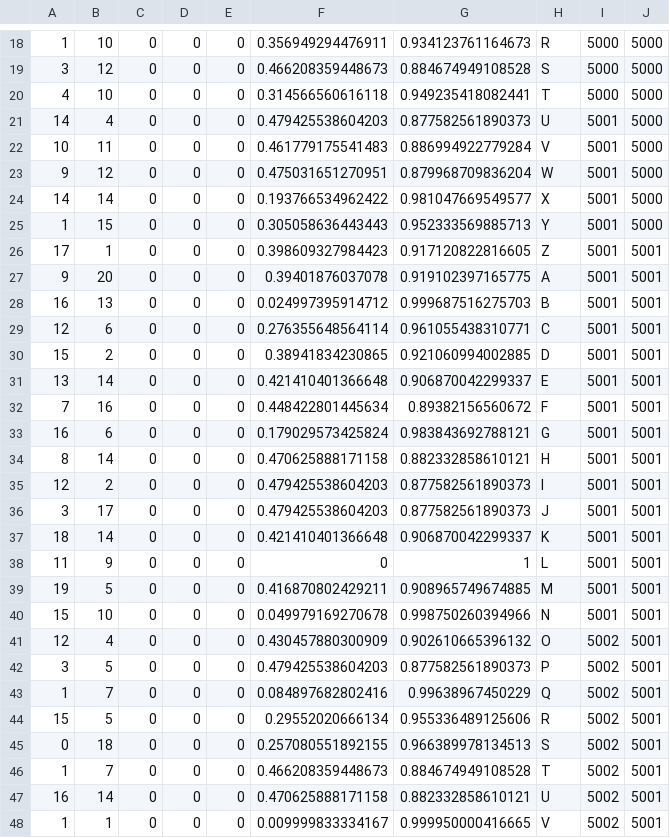
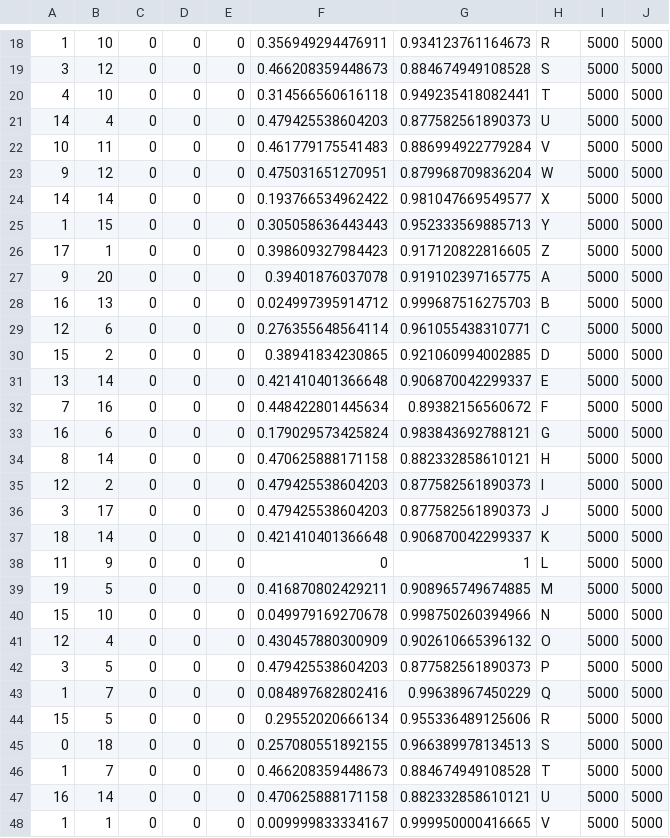
Before and after one commit to Hokuyo-RD/hokuyo_navigation2_gui, a CSV file: usui/ros_tutorial/scripts/sb_data.csv, drawn as a sheet; only a part is shown, gaps mark what is left out; the diff covers the shown part only.

Commit message:
change csv_status_data

```diff
--- a/usui/ros_tutorial/scripts/sb_data.csv
+++ b/usui/ros_tutorial/scripts/sb_data.csv
@@ -20,29 +20,29 @@
 4,10,0,0,0,0.314566560616118,0.949235418082441,T,5000,5000
-14,4,0,0,0,0.479425538604203,0.877582561890373,U,5001,5000
-10,11,0,0,0,0.461779175541483,0.886994922779284,V,5001,5000
-9,12,0,0,0,0.475031651270951,0.879968709836204,W,5001,5000
-14,14,0,0,0,0.193766534962422,0.981047669549577,X,5001,5000
-1,15,0,0,0,0.305058636443443,0.952333569885713,Y,5001,5000
-17,1,0,0,0,0.398609327984423,0.917120822816605,Z,5001,5001
-9,20,0,0,0,0.39401876037078,0.919102397165775,A,5001,5001
-16,13,0,0,0,0.024997395914712,0.999687516275703,B,5001,5001
-12,6,0,0,0,0.276355648564114,0.961055438310771,C,5001,5001
-15,2,0,0,0,0.38941834230865,0.921060994002885,D,5001,5001
-13,14,0,0,0,0.421410401366648,0.906870042299337,E,5001,5001
-7,16,0,0,0,0.448422801445634,0.89382156560672,F,5001,5001
-16,6,0,0,0,0.179029573425824,0.983843692788121,G,5001,5001
-8,14,0,0,0,0.470625888171158,0.882332858610121,H,5001,5001
-12,2,0,0,0,0.479425538604203,0.877582561890373,I,5001,5001
-3,17,0,0,0,0.479425538604203,0.877582561890373,J,5001,5001
-18,14,0,0,0,0.421410401366648,0.906870042299337,K,5001,5001
-11,9,0,0,0,0,1,L,5001,5001
-19,5,0,0,0,0.416870802429211,0.908965749674885,M,5001,5001
-15,10,0,0,0,0.049979169270678,0.998750260394966,N,5001,5001
-12,4,0,0,0,0.430457880300909,0.902610665396132,O,5002,5001
-3,5,0,0,0,0.479425538604203,0.877582561890373,P,5002,5001
-1,7,0,0,0,0.084897682802416,0.99638967450229,Q,5002,5001
-15,5,0,0,0,0.29552020666134,0.955336489125606,R,5002,5001
-0,18,0,0,0,0.257080551892155,0.966389978134513,S,5002,5001
-1,7,0,0,0,0.466208359448673,0.884674949108528,T,5002,5001
-16,14,0,0,0,0.470625888171158,0.882332858610121,U,5002,5001
-1,1,0,0,0,0.009999833334167,0.999950000416665,V,5002,5001
+14,4,0,0,0,0.479425538604203,0.877582561890373,U,5000,5000
+10,11,0,0,0,0.461779175541483,0.886994922779284,V,5000,5000
+9,12,0,0,0,0.475031651270951,0.879968709836204,W,5000,5000
+14,14,0,0,0,0.193766534962422,0.981047669549577,X,5000,5000
+1,15,0,0,0,0.305058636443443,0.952333569885713,Y,5000,5000
+17,1,0,0,0,0.398609327984423,0.917120822816605,Z,5000,5000
+9,20,0,0,0,0.39401876037078,0.919102397165775,A,5000,5000
+16,13,0,0,0,0.024997395914712,0.999687516275703,B,5000,5000
+12,6,0,0,0,0.276355648564114,0.961055438310771,C,5000,5000
+15,2,0,0,0,0.38941834230865,0.921060994002885,D,5000,5000
+13,14,0,0,0,0.421410401366648,0.906870042299337,E,5000,5000
+7,16,0,0,0,0.448422801445634,0.89382156560672,F,5000,5000
+16,6,0,0,0,0.179029573425824,0.983843692788121,G,5000,5000
+8,14,0,0,0,0.470625888171158,0.882332858610121,H,5000,5000
+12,2,0,0,0,0.479425538604203,0.877582561890373,I,5000,5000
+3,17,0,0,0,0.479425538604203,0.877582561890373,J,5000,5000
+18,14,0,0,0,0.421410401366648,0.906870042299337,K,5000,5000
+11,9,0,0,0,0,1,L,5000,5000
+19,5,0,0,0,0.416870802429211,0.908965749674885,M,5000,5000
+15,10,0,0,0,0.049979169270678,0.998750260394966,N,5000,5000
+12,4,0,0,0,0.430457880300909,0.902610665396132,O,5000,5000
+3,5,0,0,0,0.479425538604203,0.877582561890373,P,5000,5000
+1,7,0,0,0,0.084897682802416,0.99638967450229,Q,5000,5000
+15,5,0,0,0,0.29552020666134,0.955336489125606,R,5000,5000
+0,18,0,0,0,0.257080551892155,0.966389978134513,S,5000,5000
+1,7,0,0,0,0.466208359448673,0.884674949108528,T,5000,5000
+16,14,0,0,0,0.470625888171158,0.882332858610121,U,5000,5000
+1,1,0,0,0,0.009999833334167,0.999950000416665,V,5000,5000
```
Also changed, not shown: 104 edited cells elsewhere in this file.
